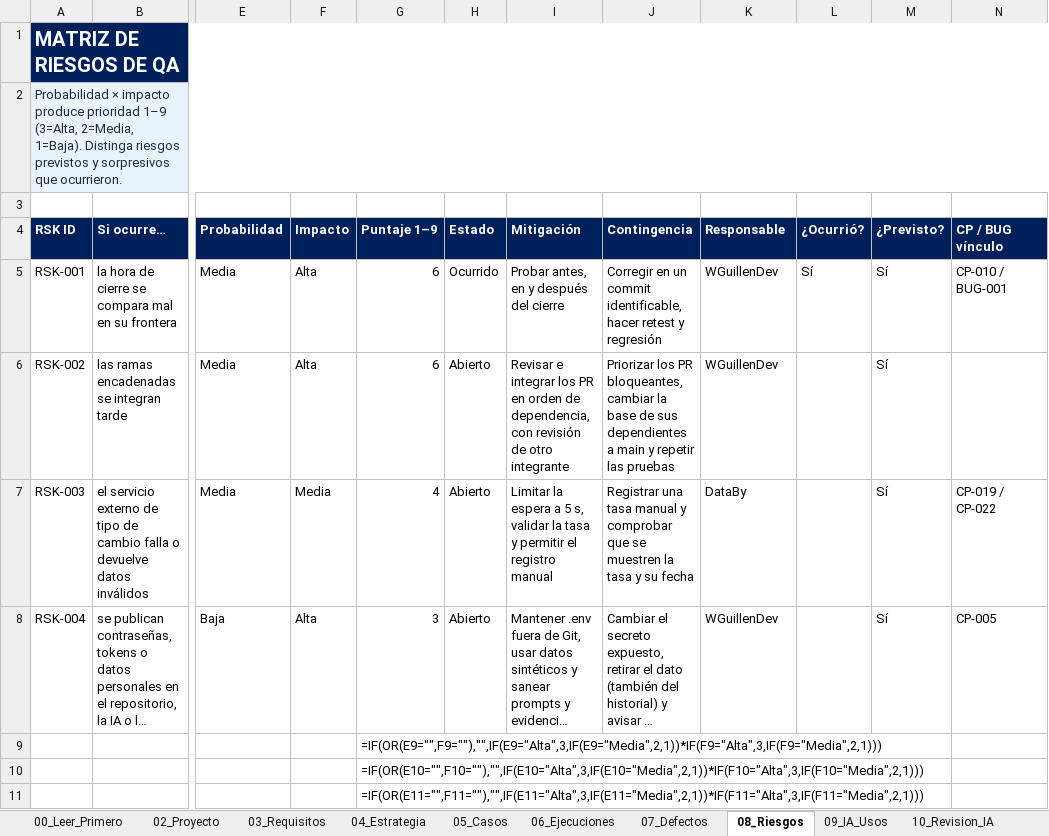
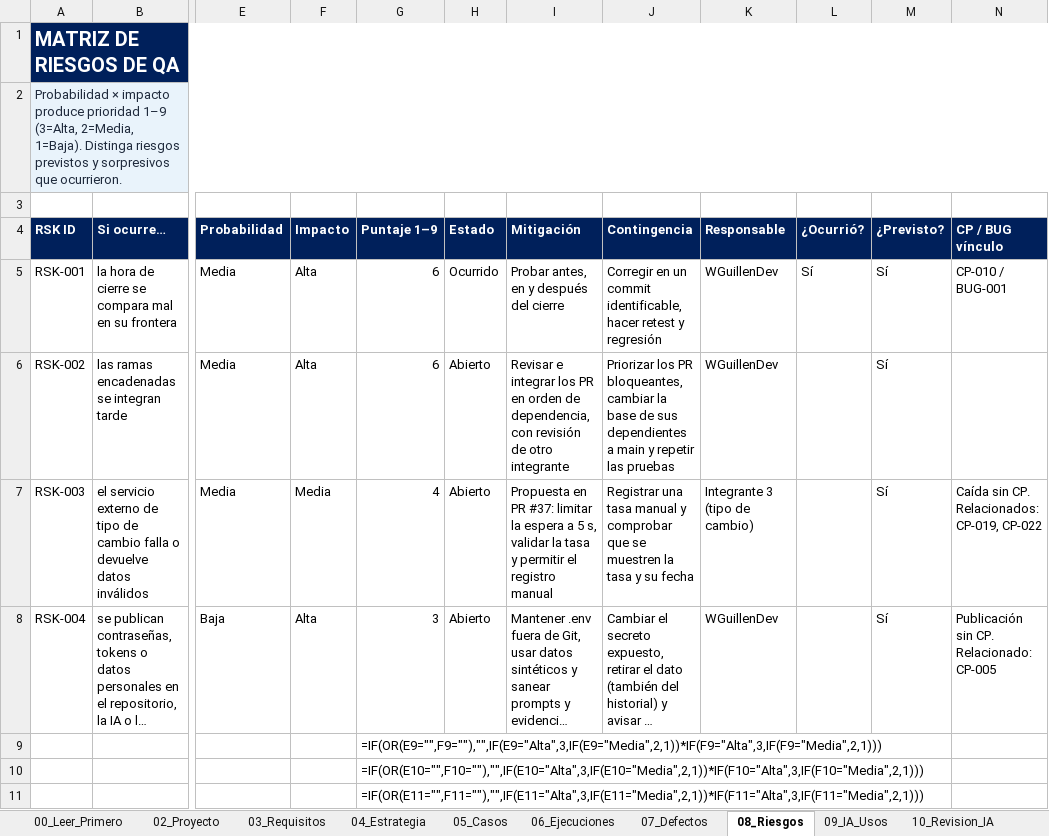
Before and after one commit to Jania02/licitaciones-qa-isw622, an Excel workbook: 03_Registro_QA/03_Registro_QA.xlsx, sheet 08_Riesgos, drawn as a sheet; only a part is shown, gaps mark what is left out; long unchanged cells end in …; values as stored, in another font and other column widths than the file's, no borders; formulas without a stored value are shown as written; table styles not drawn; the diff names each change by its address in the sheet, - before the commit and + after, or states it on an @@ line.

Commit message:
docs: ajustar riesgos y registrar IA-004 (#4)

```diff
--- a/03_Registro_QA/03_Registro_QA.xlsx (sheet 08_Riesgos)
+++ b/03_Registro_QA/03_Registro_QA.xlsx (sheet 08_Riesgos)
-I7 (Mitigación): Limitar la espera…
+I7 (Mitigación): Propuesta en PR #37: limitar la espera…
-K7 (Responsable): DataBy
+K7 (Responsable): Integrante 3 (tipo de cambio)
-N7 (CP / BUG vínculo): CP-019 / CP-022
+N7 (CP / BUG vínculo): Caída sin CP. Relacionados: CP-019, CP-022
-N8 (CP / BUG vínculo): CP-005
+N8 (CP / BUG vínculo): Publicación sin CP. Relacionado: CP-005
```
Also changed, not shown: 2 other files.
